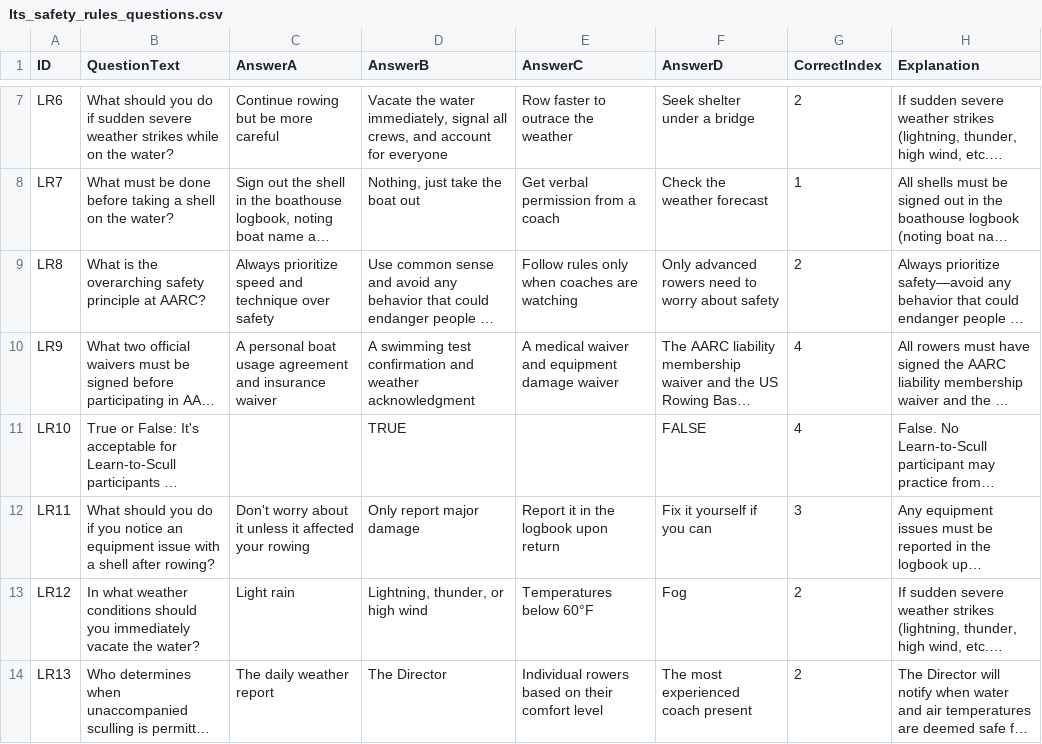
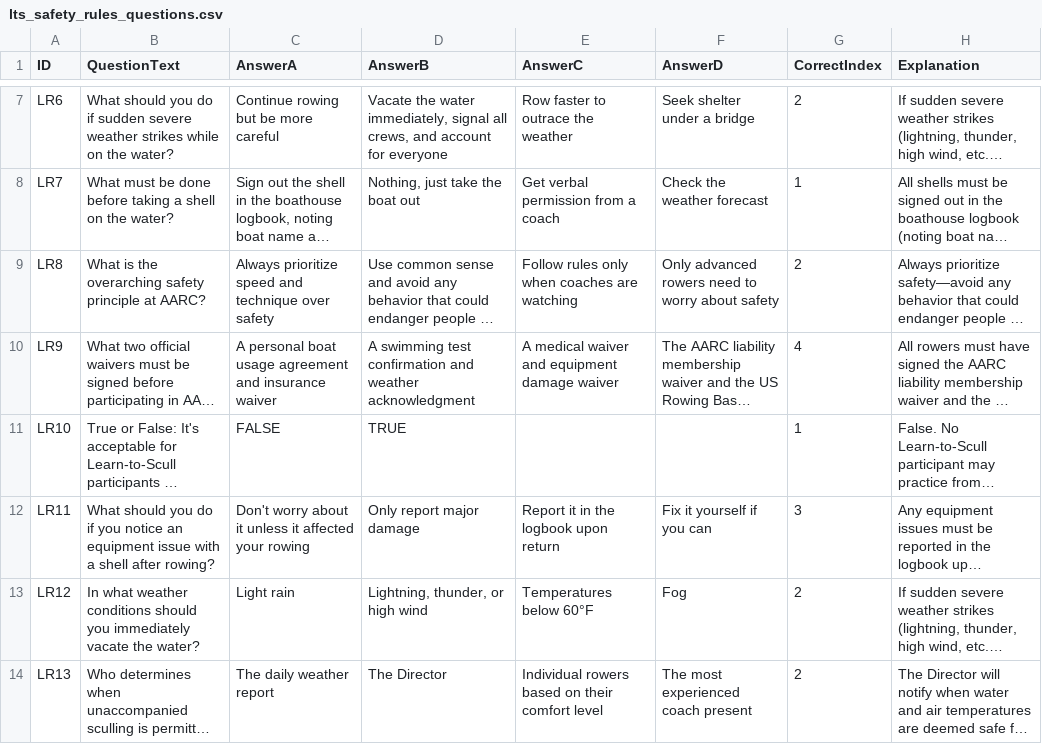
Before and after one commit to ilarsf/aarc_lts, a CSV file: src/lts_safety_rules_questions.csv, drawn as a sheet; only a part is shown, gaps mark what is left out; long unchanged cells end in …; the diff names each change by its address in the sheet, - before the commit and + after, or states it on an @@ line.

```diff
--- a/src/lts_safety_rules_questions.csv
+++ b/src/lts_safety_rules_questions.csv
-C11 (AnswerA): (empty)
+C11 (AnswerA): FALSE
-F11 (AnswerD): FALSE
+F11 (AnswerD): (empty)
-G11 (CorrectIndex): 4
+G11 (CorrectIndex): 1
```
Also changed, not shown: src/consolidated_safety_questions.csv, src/safety_questions.csv.
